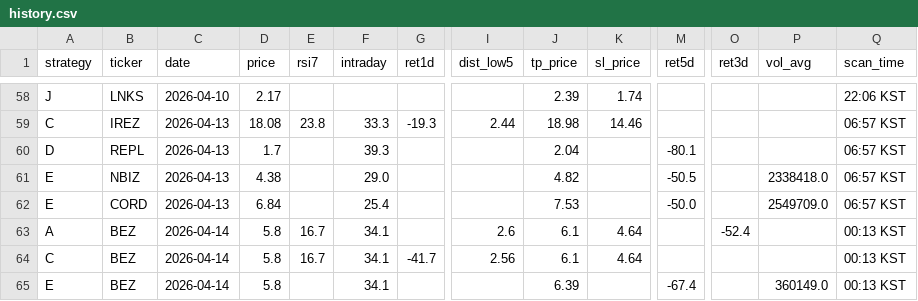
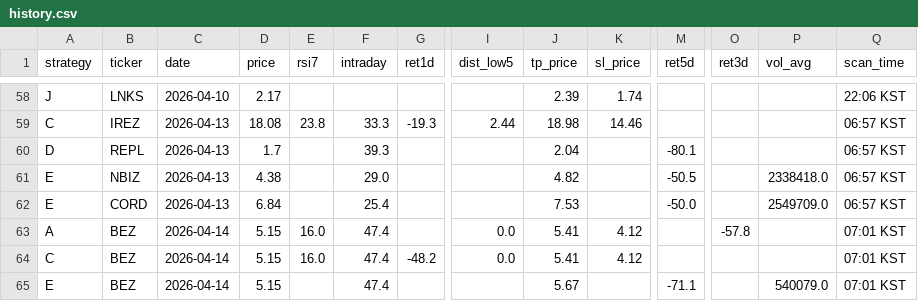
Before and after one commit to jayc950807/surge-scanner, a CSV file: data/history.csv, drawn as a sheet; only a part is shown, gaps mark what is left out; the diff names each change by its address in the sheet, - before the commit and + after, or states it on an @@ line.

```diff
--- a/data/history.csv
+++ b/data/history.csv
-D63:D65 (price): 5.8
+D63:D65 (price): 5.15
-E63:E64 (rsi7): 16.7
+E63:E64 (rsi7): 16.0
-F63:F65 (intraday): 34.1
+F63:F65 (intraday): 47.4
-I63 (dist_low5): 2.6
+I63 (dist_low5): 0.0
-J63:J64 (tp_price): 6.1
+J63:J64 (tp_price): 5.41
-K63:K64 (sl_price): 4.64
+K63:K64 (sl_price): 4.12
-O63 (ret3d): -52.4
+O63 (ret3d): -57.8
-Q63:Q65 (scan_time): 00:13 KST
+Q63:Q65 (scan_time): 07:01 KST
-G64 (ret1d): -41.7
+G64 (ret1d): -48.2
-I64 (dist_low5): 2.56
+I64 (dist_low5): 0.0
-J65 (tp_price): 6.39
+J65 (tp_price): 5.67
-M65 (ret5d): -67.4
+M65 (ret5d): -71.1
-P65 (vol_avg): 360149.0
+P65 (vol_avg): 540079.0
```
Also changed, not shown: data/open_positions.csv, data/signal_2026-04-14.csv, 2 other files.
